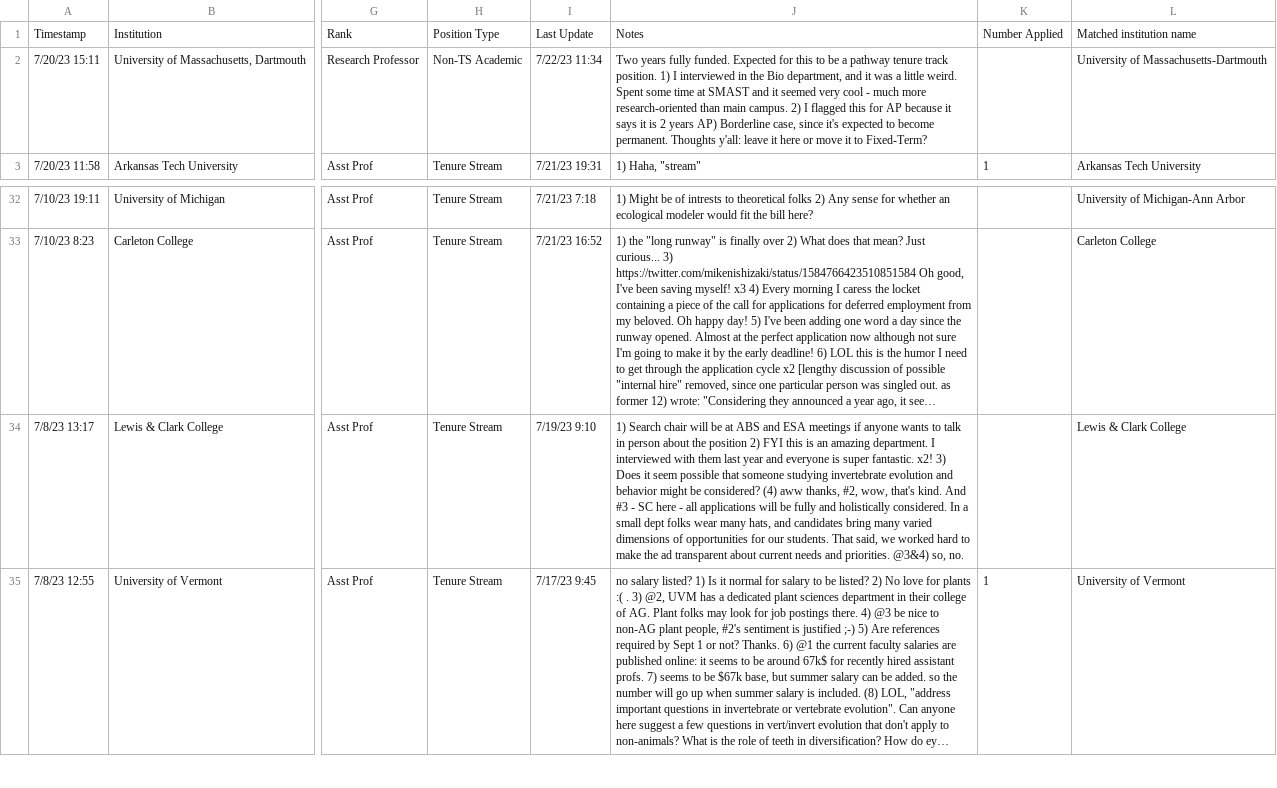
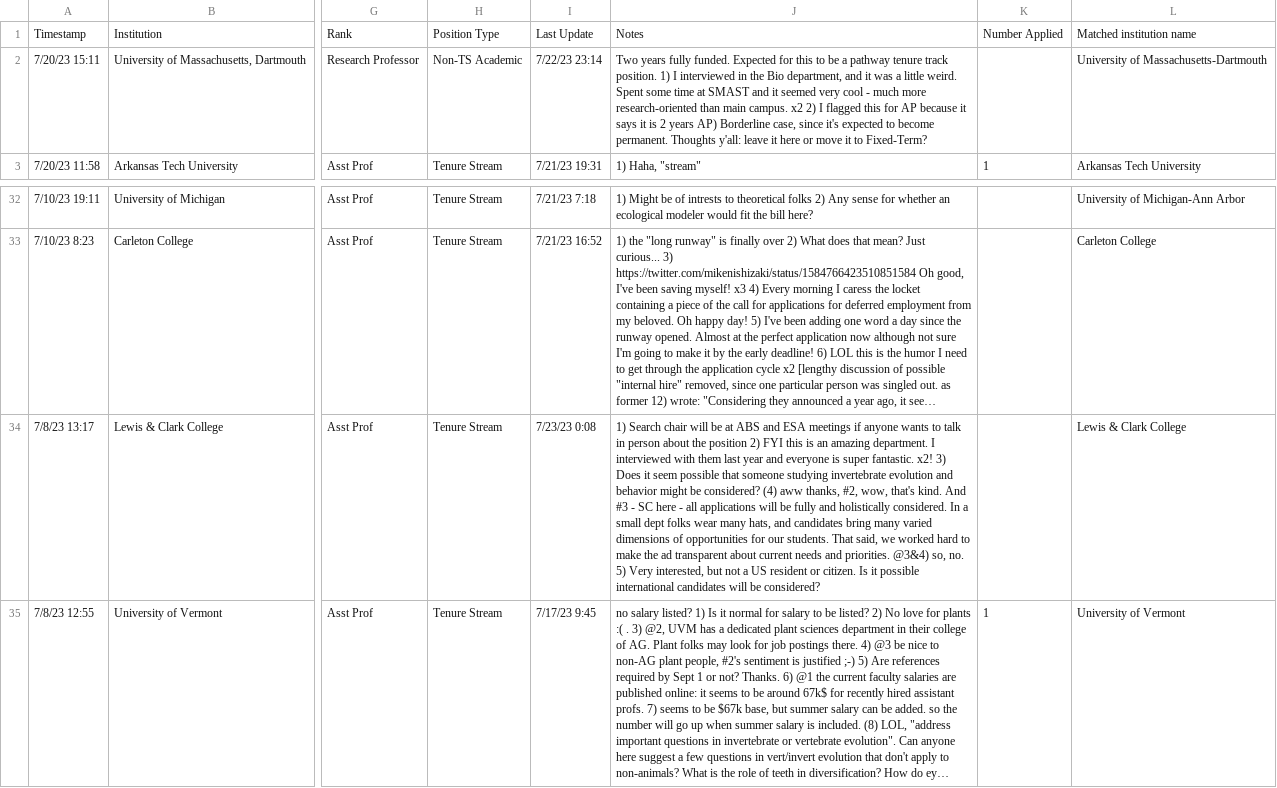
Before and after one commit to eddelbuettel/ecoevojobsR, a CSV file: data-raw/ecoevojobsR_faculty.csv, drawn as a sheet; only a part is shown, gaps mark what is left out; long unchanged cells end in …; the diff names each change by its address in the sheet, - before the commit and + after, or states it on an @@ line.

```diff
--- a/data-raw/ecoevojobsR_faculty.csv
+++ b/data-raw/ecoevojobsR_faculty.csv
-I2: 7/22/23 11:34
+I2: 7/22/23 23:14
-J2: …main campus. 2) I…
+J2: …main campus. x2 2) I…
-I34: 7/19/23 9:10
+I34: 7/23/23 0:08
-J34: …so, no.
+J34: …so, no. 5) Very interested, but not a US resident or citizen. Is it possible international candidates will be considered?
```
Also changed, not shown: 1 other file.
